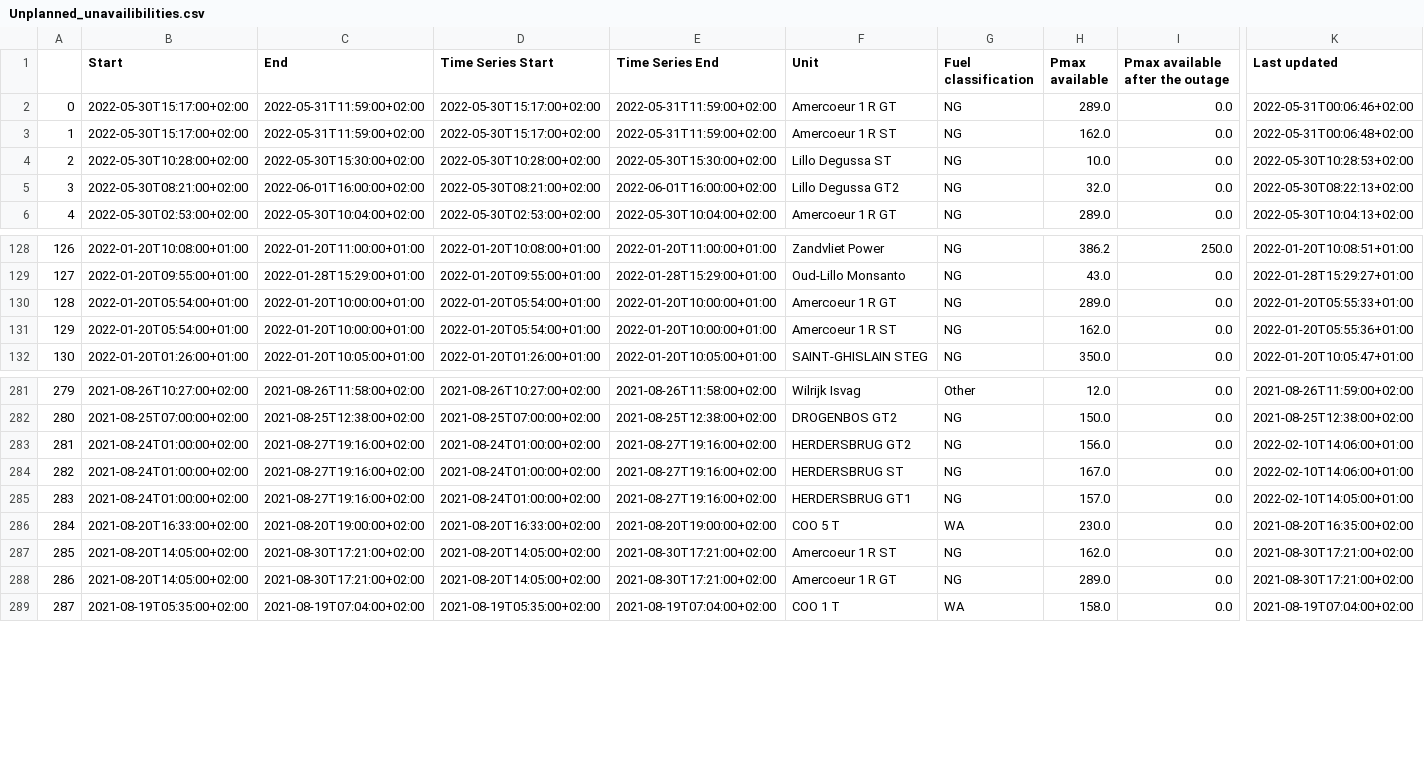
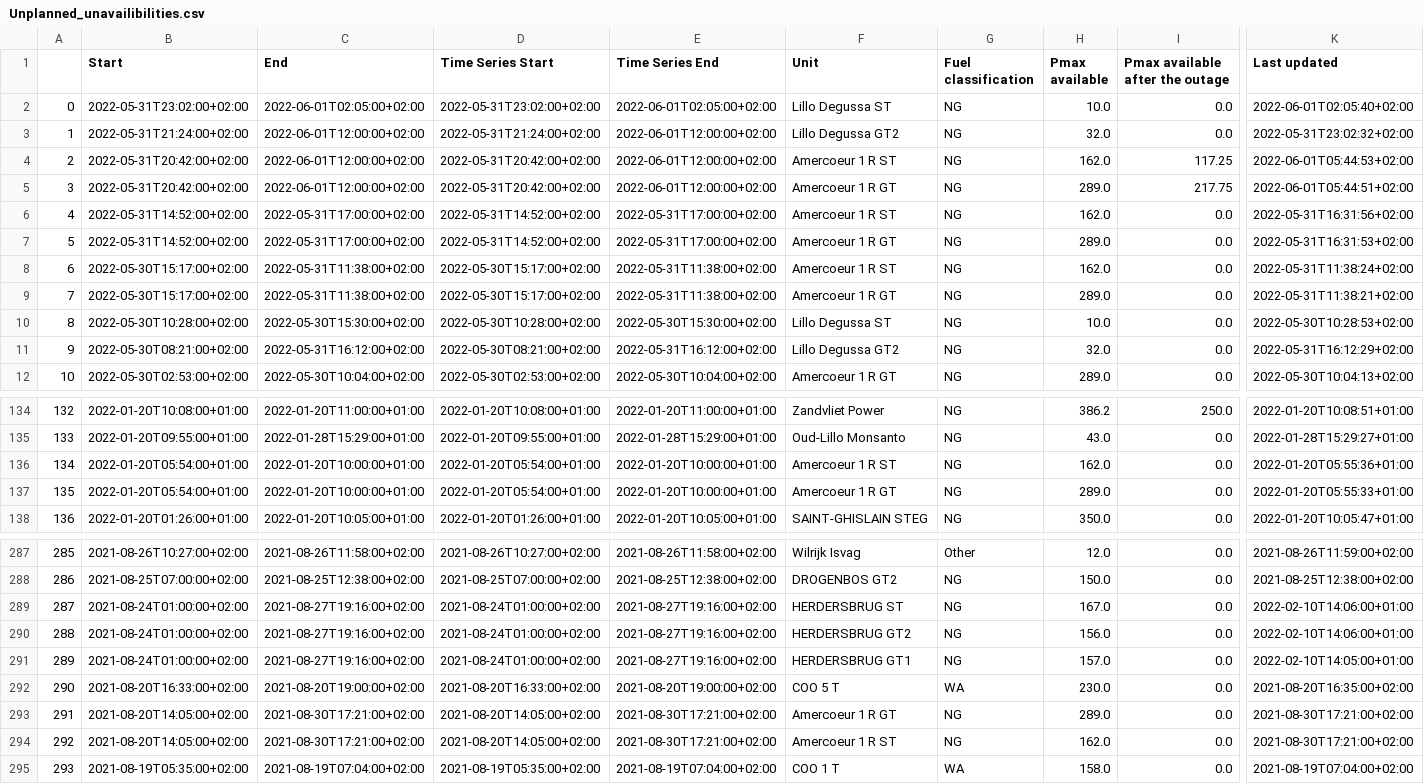
Before and after one commit to journinho/elia-opendata, a CSV file: Unplanned_unavailibilities.csv, drawn as a sheet; only a part is shown, gaps mark what is left out; addresses are those after the commit; rows hold the shown columns only; the diff covers the shown part only; the diff names each change by its address in the sheet, - before the commit and + after, or states it on an @@ line.

Commit message:
Latest data: Thu Jun  2 06:00:41 UTC 2022

```diff
--- a/Unplanned_unavailibilities.csv
+++ b/Unplanned_unavailibilities.csv
+row 2: 0 | 2022-05-31T23:02:00+02:00 | 2022-06-01T02:05:00+02:00 | 2022-05-31T23:02:00+02:00 | 2022-06-01T02:05:00+02:00 | Lillo Degussa ST | NG | 10.0 | 0.0 | 2022-06-01T02:05:40+02:00
+row 3: 1 | 2022-05-31T21:24:00+02:00 | 2022-06-01T12:00:00+02:00 | 2022-05-31T21:24:00+02:00 | 2022-06-01T12:00:00+02:00 | Lillo Degussa GT2 | NG | 32.0 | 0.0 | 2022-05-31T23:02:32+02:00
+row 4: 2 | 2022-05-31T20:42:00+02:00 | 2022-06-01T12:00:00+02:00 | 2022-05-31T20:42:00+02:00 | 2022-06-01T12:00:00+02:00 | Amercoeur 1 R ST | NG | 162.0 | 117.25 | 2022-06-01T05:44:53+02:00
+row 5: 3 | 2022-05-31T20:42:00+02:00 | 2022-06-01T12:00:00+02:00 | 2022-05-31T20:42:00+02:00 | 2022-06-01T12:00:00+02:00 | Amercoeur 1 R GT | NG | 289.0 | 217.75 | 2022-06-01T05:44:51+02:00
+row 6: 4 | 2022-05-31T14:52:00+02:00 | 2022-05-31T17:00:00+02:00 | 2022-05-31T14:52:00+02:00 | 2022-05-31T17:00:00+02:00 | Amercoeur 1 R ST | NG | 162.0 | 0.0 | 2022-05-31T16:31:56+02:00
+row 7: 5 | 2022-05-31T14:52:00+02:00 | 2022-05-31T17:00:00+02:00 | 2022-05-31T14:52:00+02:00 | 2022-05-31T17:00:00+02:00 | Amercoeur 1 R GT | NG | 289.0 | 0.0 | 2022-05-31T16:31:53+02:00
@@ column A renumbered from row 8 down @@
-C8:C9 (End): 2022-05-31T11:59:00+02:00
+C8:C9 (End): 2022-05-31T11:38:00+02:00
-E8:E9 (Time Series End): 2022-05-31T11:59:00+02:00
+E8:E9 (Time Series End): 2022-05-31T11:38:00+02:00
-F8 (Unit): Amercoeur 1 R GT
+F8 (Unit): Amercoeur 1 R ST
-H8 (Pmax available): 289.0
+H8 (Pmax available): 162.0
-K8 (Last updated): 2022-05-31T00:06:46+02:00
+K8 (Last updated): 2022-05-31T11:38:24+02:00
-F9 (Unit): Amercoeur 1 R ST
+F9 (Unit): Amercoeur 1 R GT
-H9 (Pmax available): 162.0
+H9 (Pmax available): 289.0
-K9 (Last updated): 2022-05-31T00:06:48+02:00
+K9 (Last updated): 2022-05-31T11:38:21+02:00
-C11 (End): 2022-06-01T16:00:00+02:00
+C11 (End): 2022-05-31T16:12:00+02:00
-E11 (Time Series End): 2022-06-01T16:00:00+02:00
+E11 (Time Series End): 2022-05-31T16:12:00+02:00
-K11 (Last updated): 2022-05-30T08:22:13+02:00
+K11 (Last updated): 2022-05-31T16:12:29+02:00
@@ row 130 moved to row 137: 135 @@
@@ row 283 moved to row 290: 288 @@
@@ row 287 moved to row 294: 292 @@
```
Also changed, not shown: 25 moved rows elsewhere in this file.
